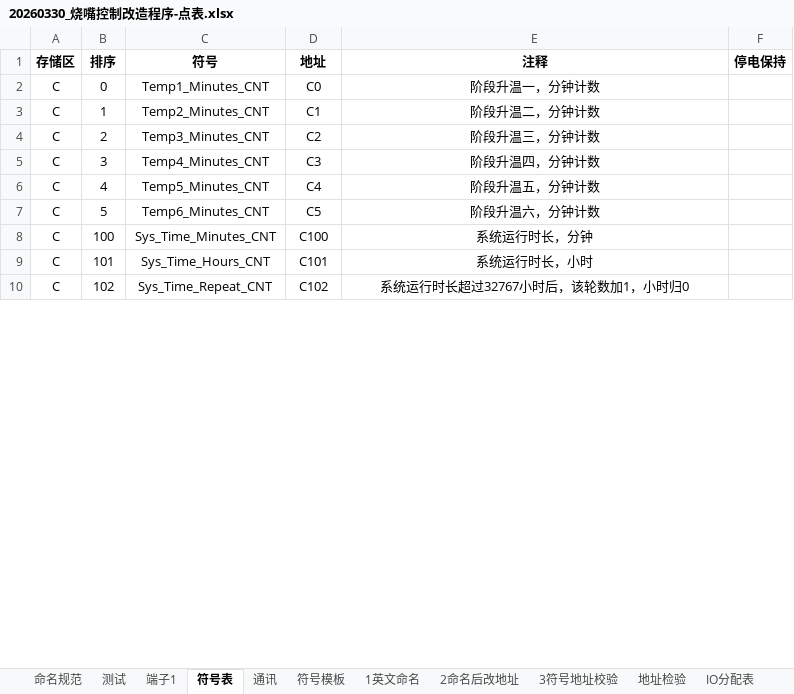
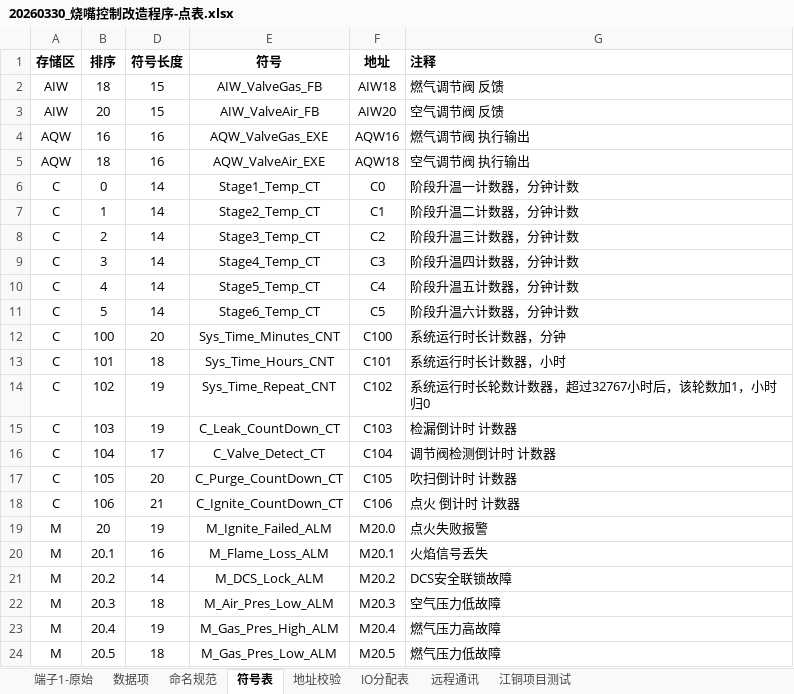
Before and after one commit to gsprinkle/burnerControler_JXT, an Excel workbook: burnerController_JXXY/20260330_烧嘴控制改造程序-点表.xlsx, sheet 符号表, drawn as a sheet; only a part is shown; values as stored, in another font and other column widths than the file's, no borders; table styles not drawn; removed rows and columns are numbered as before the commit, all else as after; the diff covers the shown part only; the diff names each change by its address in the sheet, - before the commit and + after, or states it on an @@ line.

```diff
--- a/burnerController_JXXY/20260330_烧嘴控制改造程序-点表.xlsx (sheet 符号表)
+++ b/burnerController_JXXY/20260330_烧嘴控制改造程序-点表.xlsx (sheet 符号表)
-sheet tab: 测试
+sheet tab: 江铜项目测试
-sheet tab: 端子1
+sheet tab: 端子1-原始
-sheet tab: 通讯
+sheet tab: 远程通讯
-sheet tab: 地址检验
+sheet tab: 地址校验
-sheet tab: 符号模板
-sheet tab: 1英文命名
-sheet tab: 2命名后改地址
-sheet tab: 3符号地址校验
@@ sheet tab order changed: 端子1-原始 | 数据项 | 命名规范 | 符号表 | 地址校验 | IO分配表 | 远程通讯 | 江铜项目测试 @@
+column D (符号长度), rows 6-14: 14 | 14 | 14 | 14 | 14 | 14 | 20 | 18 | 19
-column F (停电保持), empty
-G1 alignment: center
+G1 alignment: left
+row 2: AIW | 18 | 15 | AIW_ValveGas_FB | AIW18 | 燃气调节阀 反馈
+row 3: AIW | 20 | 15 | AIW_ValveAir_FB | AIW20 | 空气调节阀 反馈
+row 4: AQW | 16 | 16 | AQW_ValveGas_EXE | AQW16 | 燃气调节阀 执行输出
+row 5: AQW | 18 | 16 | AQW_ValveAir_EXE | AQW18 | 空气调节阀 执行输出
-E6 (符号): Temp1_Minutes_CNT
+E6 (符号): Stage1_Temp_CT
-G6 (注释): 阶段升温一，分钟计数
+G6 (注释): 阶段升温一计数器，分钟计数
-G6:G14 alignment: center
+G6:G14 alignment: left
-E7 (符号): Temp2_Minutes_CNT
+E7 (符号): Stage2_Temp_CT
-G7 (注释): 阶段升温二，分钟计数
+G7 (注释): 阶段升温二计数器，分钟计数
-E8 (符号): Temp3_Minutes_CNT
+E8 (符号): Stage3_Temp_CT
-G8 (注释): 阶段升温三，分钟计数
+G8 (注释): 阶段升温三计数器，分钟计数
-E9 (符号): Temp4_Minutes_CNT
+E9 (符号): Stage4_Temp_CT
-G9 (注释): 阶段升温四，分钟计数
+G9 (注释): 阶段升温四计数器，分钟计数
-E10 (符号): Temp5_Minutes_CNT
+E10 (符号): Stage5_Temp_CT
-G10 (注释): 阶段升温五，分钟计数
+G10 (注释): 阶段升温五计数器，分钟计数
-E11 (符号): Temp6_Minutes_CNT
+E11 (符号): Stage6_Temp_CT
-G11 (注释): 阶段升温六，分钟计数
+G11 (注释): 阶段升温六计数器，分钟计数
-G12 (注释): 系统运行时长，分钟
+G12 (注释): 系统运行时长计数器，分钟
-G13 (注释): 系统运行时长，小时
+G13 (注释): 系统运行时长计数器，小时
-G14 (注释): 系统运行时长超过32767小时后，该轮数加1，小时归0
+G14 (注释): 系统运行时长轮数计数器，超过32767小时后，该轮数加1，小时归0
+row 15: C | 103 | 19 | C_Leak_CountDown_CT | C103 | 检漏倒计时 计数器
+row 16: C | 104 | 17 | C_Valve_Detect_CT | C104 | 调节阀检测倒计时 计数器
+row 17: C | 105 | 20 | C_Purge_CountDown_CT | C105 | 吹扫倒计时 计数器
+row 18: C | 106 | 21 | C_Ignite_CountDown_CT | C106 | 点火 倒计时 计数器
+row 19: M | 20 | 19 | M_Ignite_Failed_ALM | M20.0 | 点火失败报警
+row 20: M | 20.1 | 16 | M_Flame_Loss_ALM | M20.1 | 火焰信号丢失
+row 21: M | 20.2 | 14 | M_DCS_Lock_ALM | M20.2 | DCS安全联锁故障
+row 22: M | 20.3 | 18 | M_Air_Pres_Low_ALM | M20.3 | 空气压力低故障
+row 23: M | 20.4 | 19 | M_Gas_Pres_High_ALM | M20.4 | 燃气压力高故障
+row 24: M | 20.5 | 18 | M_Gas_Pres_Low_ALM | M20.5 | 燃气压力低故障
```
Also changed, not shown: 193 added rows, 11 removed rows, 41 edited cells and cell formats elsewhere in this sheet, sheet 江铜项目测试, sheet 远程通讯, sheet 数据项, sheet 命名规范, formulas that keep their value, hidden cells.
